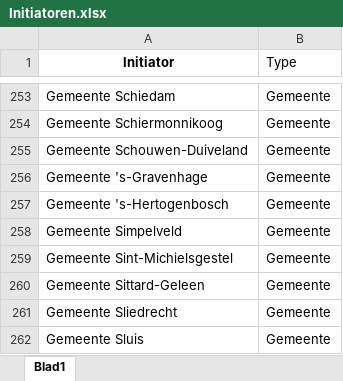
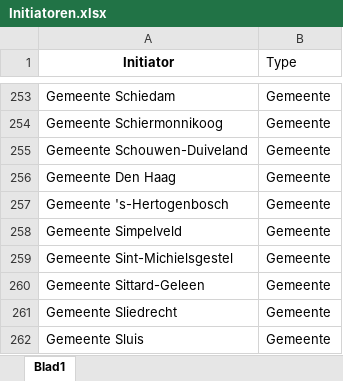
Before and after one commit to Fast-Fox/PowerBI-rapportages-DSO, an Excel workbook: Initiatoren.xlsx, sheet Blad1, drawn as a sheet; only a part is shown, gaps mark what is left out; values as stored, in another font and other column widths than the file's, no borders; table styles not drawn; the diff covers the shown part only; the diff names each change by its address in the sheet, - before the commit and + after, or states it on an @@ line.

```diff
--- a/Initiatoren.xlsx (sheet Blad1)
+++ b/Initiatoren.xlsx (sheet Blad1)
-A256 (Initiator): Gemeente 's-Gravenhage
+A256 (Initiator): Gemeente Den Haag
```
Also changed, not shown: 40 added rows elsewhere in this sheet, Ketenpartners.xlsx, 1 other file.
